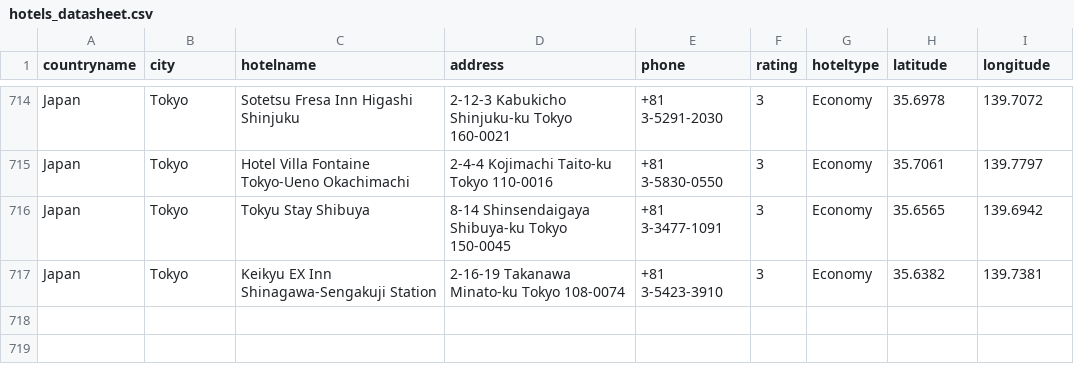
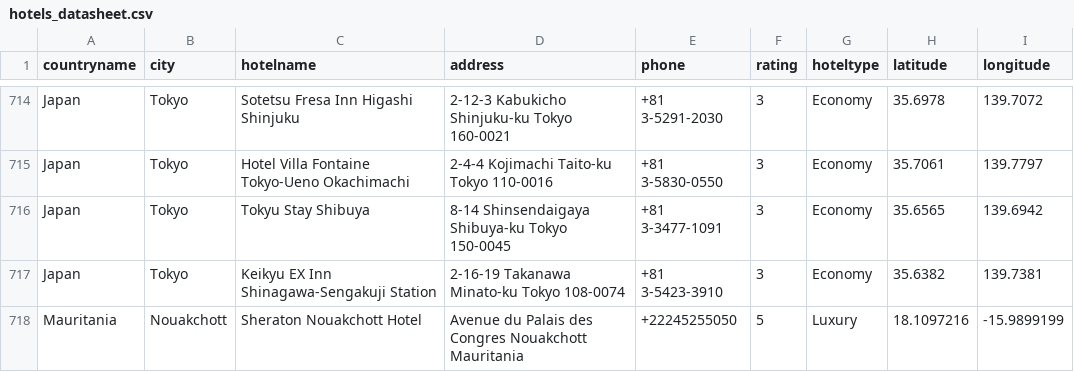
Before and after one commit to moodkhan87/dummybookings, a CSV file: hotels_datasheet.csv, drawn as a sheet; only a part is shown, gaps mark what is left out.

Commit message:
Update hotels_datasheet.csv

```diff
--- a/hotels_datasheet.csv
+++ b/hotels_datasheet.csv
@@ -717 +717,2 @@ Japan,Tokyo,Tokyu Stay Shibuya,8-14 Shinsendaigaya Shibuya-ku Tokyo 150-0045,+81
 Japan,Tokyo,Keikyu EX Inn Shinagawa-Sengakuji Station,2-16-19 Takanawa Minato-ku Tokyo 108-0074,+81 3-5423-3910,3,Economy,35.6382,139.7381
+Mauritania,Nouakchott,Sheraton Nouakchott Hotel,Avenue du Palais des Congres Nouakchott Mauritania,+22245255050,5,Luxury,18.1097216,-15.9899199
```
